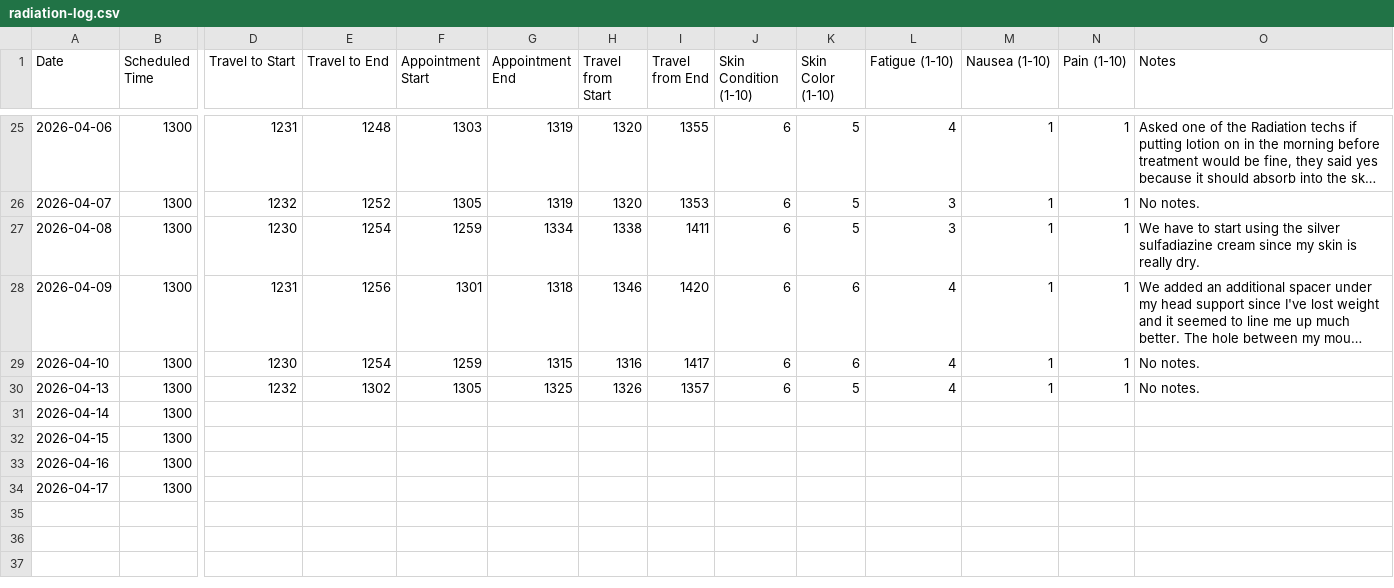
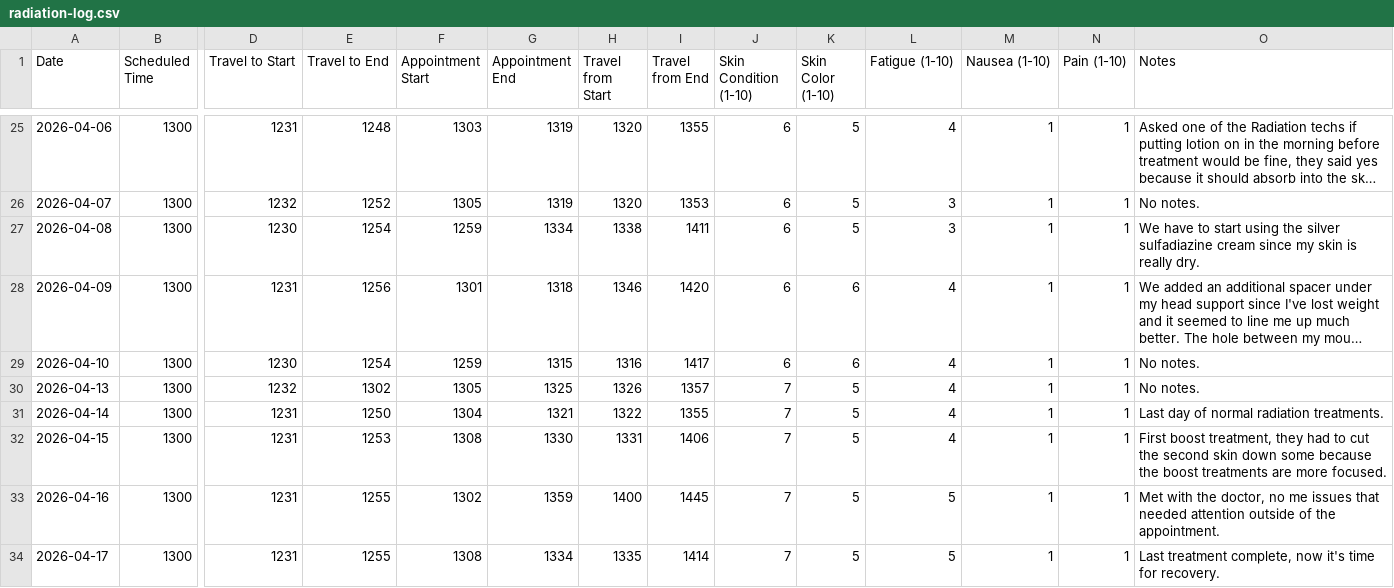
Before and after one commit to deathbydelay/deathbydelay.github.io, a CSV file: radiation-log.csv, drawn as a sheet; only a part is shown, gaps mark what is left out; long unchanged cells end in …; the diff names each change by its address in the sheet, - before the commit and + after, or states it on an @@ line.

Commit message:
fix: update radiation log entries for April 13 to 17 with treatment details

```diff
--- a/radiation-log.csv
+++ b/radiation-log.csv
-J30 (Skin Condition (1-10)): 6
+J30 (Skin Condition (1-10)): 7
-D31:D34 (Travel to Start): (empty)
+D31:D34 (Travel to Start): 1231
-E31 (Travel to End): (empty)
+E31 (Travel to End): 1250
-F31 (Appointment Start): (empty)
+F31 (Appointment Start): 1304
-G31 (Appointment End): (empty)
+G31 (Appointment End): 1321
-H31 (Travel from Start): (empty)
+H31 (Travel from Start): 1322
-I31 (Travel from End): (empty)
+I31 (Travel from End): 1355
-J31:J34 (Skin Condition (1-10)): (empty)
+J31:J34 (Skin Condition (1-10)): 7
-K31:K34 (Skin Color (1-10)): (empty)
+K31:K34 (Skin Color (1-10)): 5
-L31:L32 (Fatigue (1-10)): (empty)
+L31:L32 (Fatigue (1-10)): 4
-M31:M34 (Nausea (1-10)): (empty)
+M31:M34 (Nausea (1-10)): 1
-N31:N34 (Pain (1-10)): (empty)
+N31:N34 (Pain (1-10)): 1
-O31 (Notes): (empty)
+O31 (Notes): Last day of normal radiation treatments.
-E32 (Travel to End): (empty)
+E32 (Travel to End): 1253
-F32 (Appointment Start): (empty)
+F32 (Appointment Start): 1308
-G32 (Appointment End): (empty)
+G32 (Appointment End): 1330
-H32 (Travel from Start): (empty)
+H32 (Travel from Start): 1331
-I32 (Travel from End): (empty)
+I32 (Travel from End): 1406
-O32 (Notes): (empty)
+O32 (Notes): First boost treatment, they had to cut the second skin down some because the boost treatments are more focused.
-E33:E34 (Travel to End): (empty)
+E33:E34 (Travel to End): 1255
-F33 (Appointment Start): (empty)
+F33 (Appointment Start): 1302
-G33 (Appointment End): (empty)
+G33 (Appointment End): 1359
-H33 (Travel from Start): (empty)
+H33 (Travel from Start): 1400
-I33 (Travel from End): (empty)
+I33 (Travel from End): 1445
-L33:L34 (Fatigue (1-10)): (empty)
+L33:L34 (Fatigue (1-10)): 5
-O33 (Notes): (empty)
+O33 (Notes): Met with the doctor, no me issues that needed attention outside of the appointment.
-F34 (Appointment Start): (empty)
+F34 (Appointment Start): 1308
-G34 (Appointment End): (empty)
+G34 (Appointment End): 1334
-H34 (Travel from Start): (empty)
+H34 (Travel from Start): 1335
-I34 (Travel from End): (empty)
+I34 (Travel from End): 1414
-O34 (Notes): (empty)
+O34 (Notes): Last treatment complete, now it's time for recovery.
```
